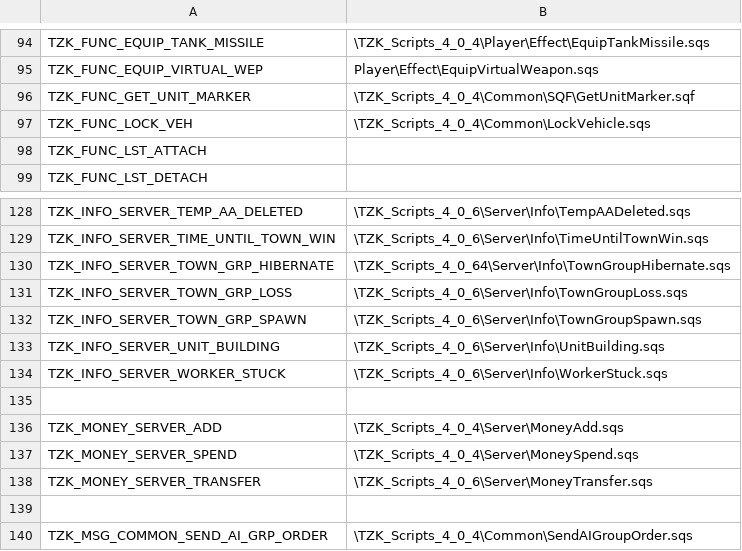
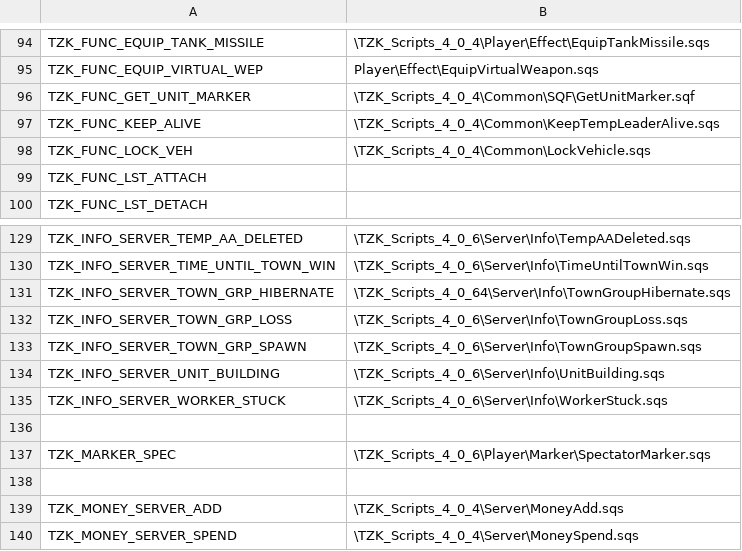
Before and after one commit to TZKdeveloperIF/Project-TZK-Since2.12, a CSV file: MPMissions/General Scripts in Mission/stringtable.csv, drawn as a sheet; only a part is shown, gaps mark what is left out; the shorter side is filled out with more unchanged rows; the diff names each change by its address in the sheet, - before the commit and + after, or states it on an @@ line.

Commit message:
[MISSION] description opt all

```diff
--- a/MPMissions/General Scripts in Mission/stringtable.csv
+++ b/MPMissions/General Scripts in Mission/stringtable.csv
+row 97: TZK_FUNC_KEEP_ALIVE | \TZK_Scripts_4_0_4\Common\KeepTempLeaderAlive.sqs
+row 136: (empty)
+row 137: TZK_MARKER_SPEC | \TZK_Scripts_4_0_6\Player\Marker\SpectatorMarker.sqs
```
Also changed, not shown: 32 other files.
